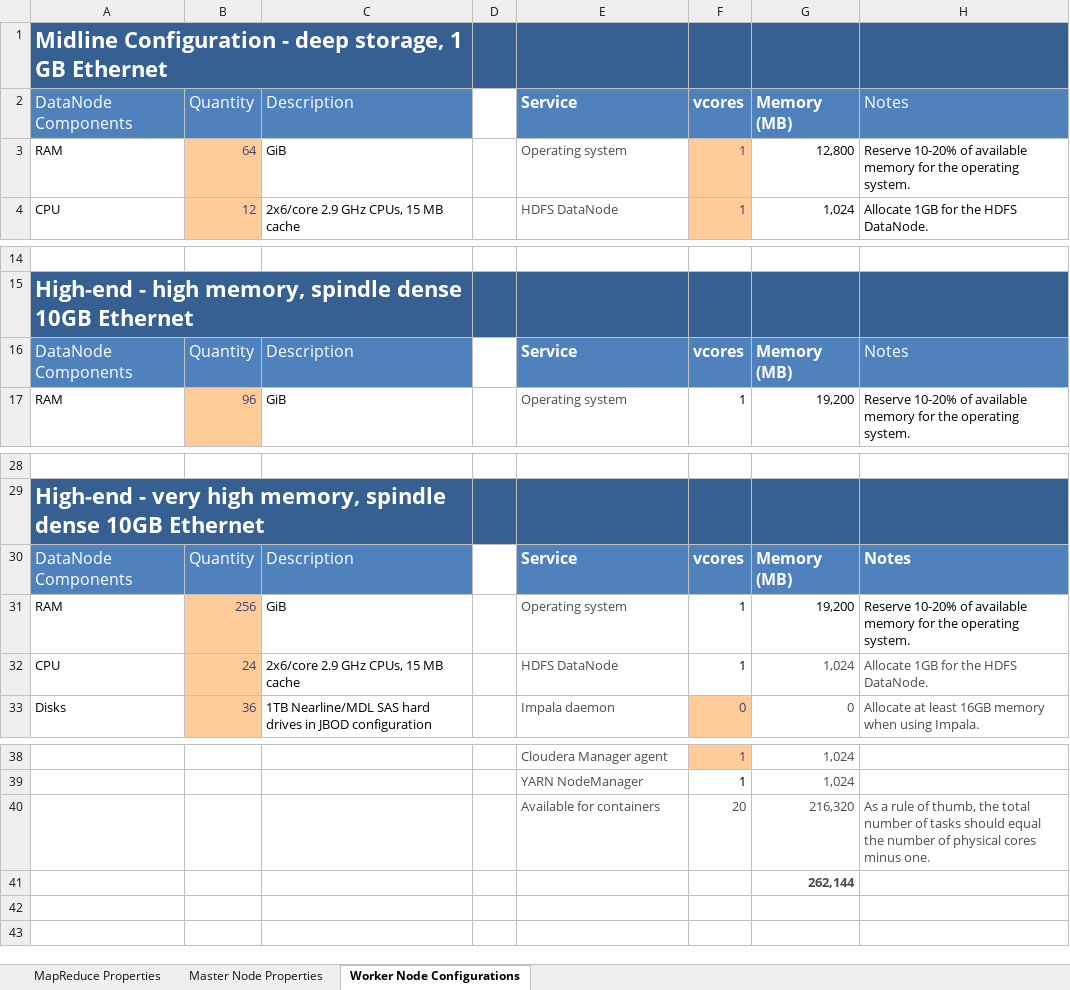
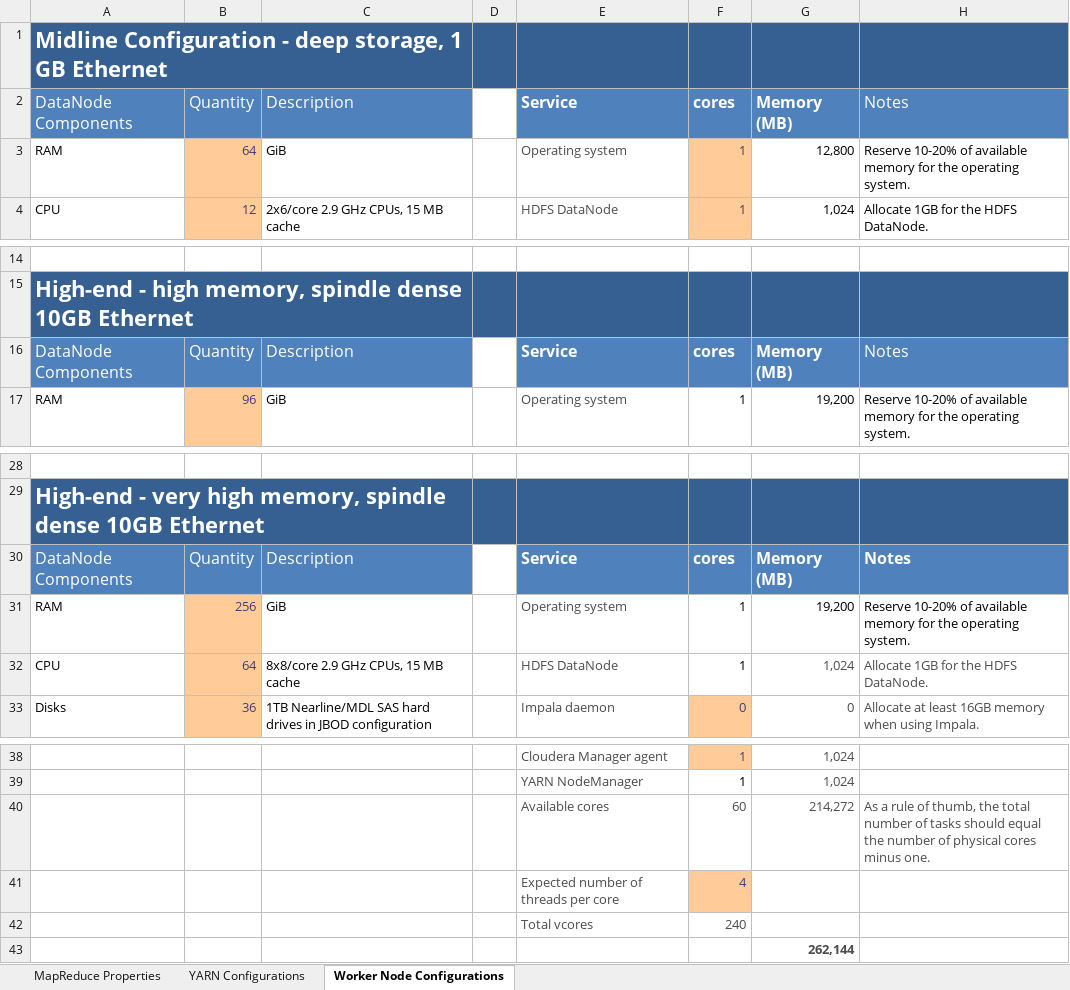
Before and after one commit to DennisDawson/cloudera-onramp, an Excel workbook: yarn/dd-yarn-tuning-guide.xlsx, sheet Worker Node Configurations, drawn as a sheet; only a part is shown, gaps mark what is left out; values as stored, in another font and other column widths than the file's, no borders; conditional formats not drawn; removed rows and columns are numbered as before the commit, all else as after; the diff names each change by its address in the sheet, - before the commit and + after, or states it on an @@ line.

```diff
--- a/yarn/dd-yarn-tuning-guide.xlsx (sheet Worker Node Configurations)
+++ b/yarn/dd-yarn-tuning-guide.xlsx (sheet Worker Node Configurations)
-sheet tab: Master Node Properties
+sheet tab: YARN Configurations
-F2: vcores
+F2: cores
-F16: vcores
+F16: cores
-F30: vcores
+F30: cores
-B32: 24
+B32: 64
-C32: 2x6/core 2.9 GHz CPUs, 15 MB cache
+C32: 8x8/core 2.9 GHz CPUs, 15 MB cache
-row 40:  |  |  |  | Available for containers | 20 | 216,320 | As a rule of thumb, the total number of tasks should equal the number of physical cores minus one.
+row 40:  |  |  |  | Available cores | 60 | 214,272 | As a rule of thumb, the total number of tasks should equal the number of physical cores minus one.
+row 41:  |  |  |  | Expected number of threads per core | 4
+row 42:  |  |  |  | Total vcores | 240
```
Also changed, not shown: sheet MapReduce Properties, sheet YARN Configurations, 1 other file.
